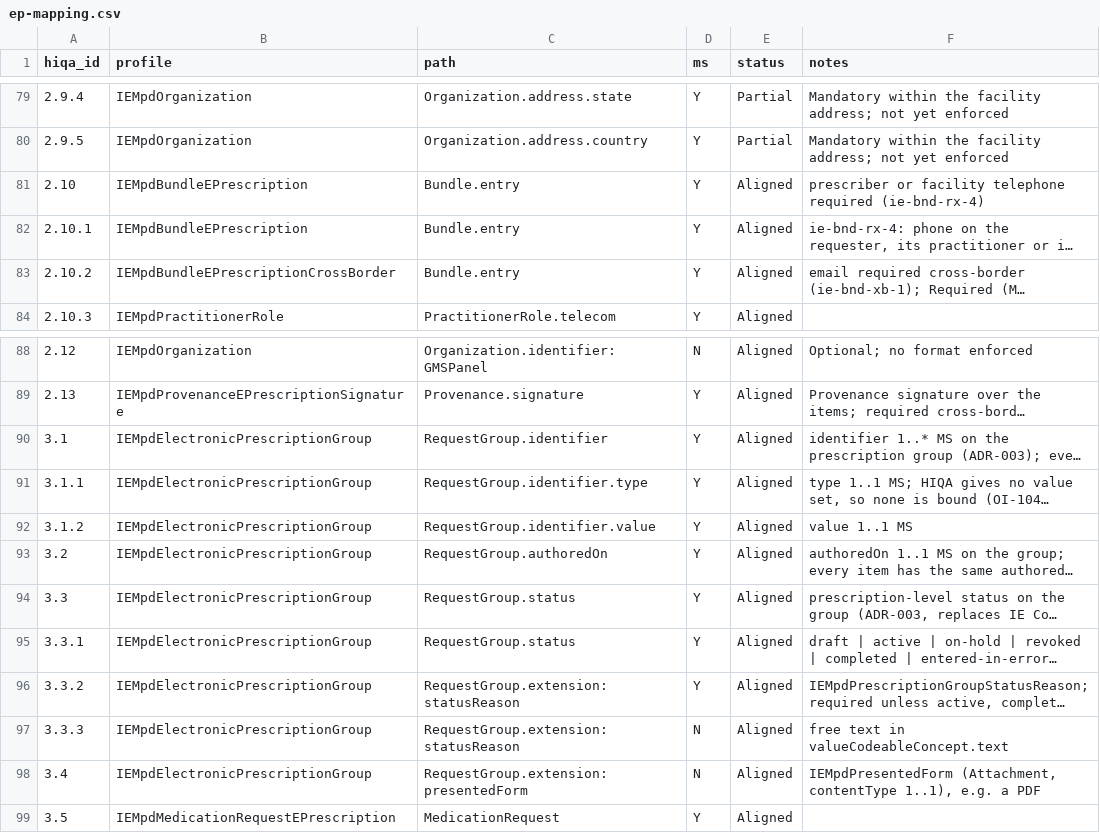
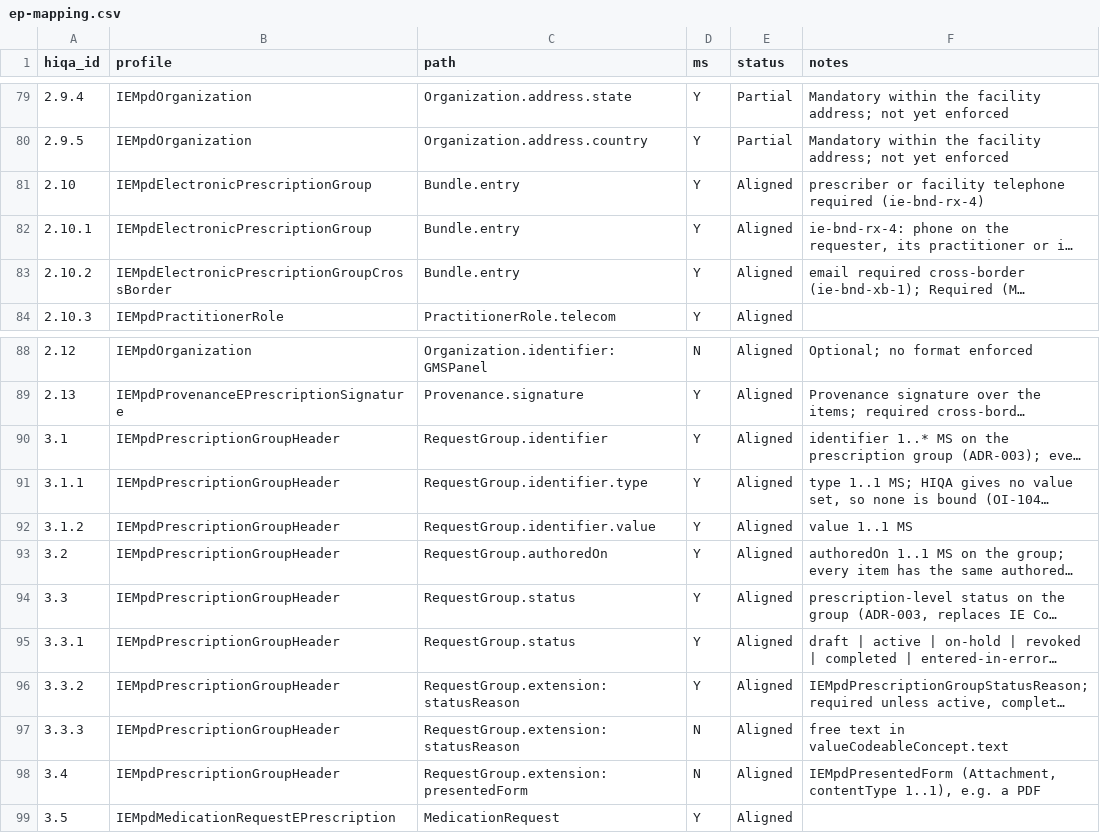
Before and after one commit to hl7-ie/medication-events, a CSV file: docs/hiqa-2026/mapping/ep-mapping.csv, drawn as a sheet; only a part is shown, gaps mark what is left out; long unchanged cells end in …; the diff names each change by its address in the sheet, - before the commit and + after, or states it on an @@ line.

```diff
--- a/docs/hiqa-2026/mapping/ep-mapping.csv
+++ b/docs/hiqa-2026/mapping/ep-mapping.csv
-B81:B82 (profile): IEMpdBundleEPrescription
+B81:B82 (profile): IEMpdElectronicPrescriptionGroup
-B83 (profile): IEMpdBundleEPrescriptionCrossBorder
+B83 (profile): IEMpdElectronicPrescriptionGroupCrossBorder
-B90:B98 (profile): IEMpdElectronicPrescriptionGroup
+B90:B98 (profile): IEMpdPrescriptionGroupHeader
```
Also changed, not shown: docs/hiqa-2026/terminology-verification.csv, docs/hiqa-2026/traceability-matrix.csv, 20 other files.
